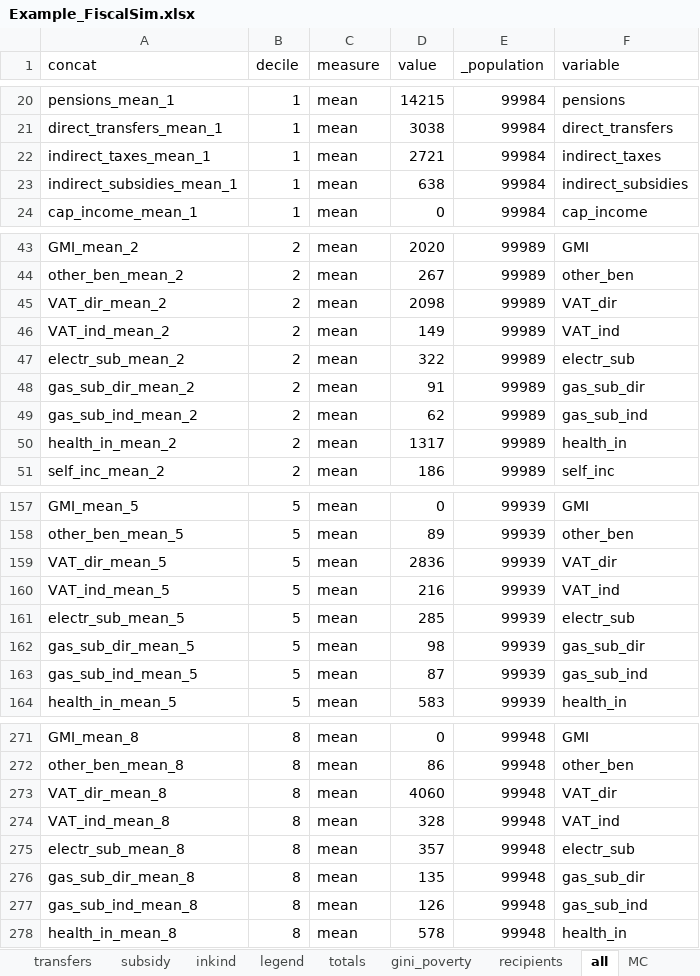
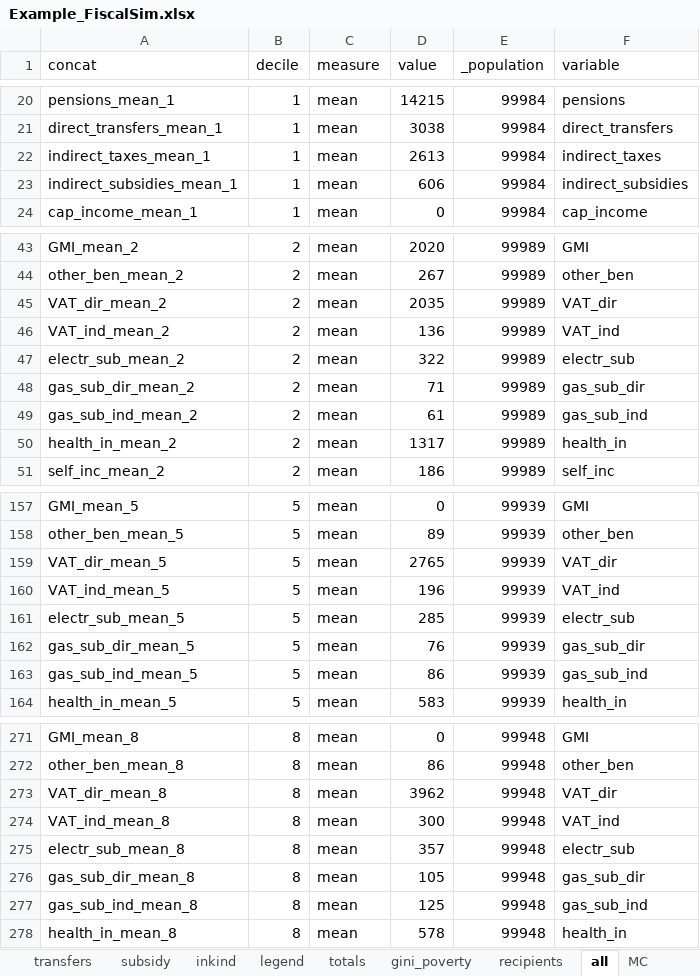
Before and after one commit to wbEPL/Example_FiscalSim, an Excel workbook: 03.Tool/Example_FiscalSim.xlsx, sheet all, drawn as a sheet; only a part is shown, gaps mark what is left out; values as stored, in another font and other column widths than the file's, no borders; the diff covers the shown part only; the diff names each change by its address in the sheet, - before the commit and + after, or states it on an @@ line.

```diff
--- a/03.Tool/Example_FiscalSim.xlsx (sheet all)
+++ b/03.Tool/Example_FiscalSim.xlsx (sheet all)
-D22 (value): 2721
+D22 (value): 2613
-D23 (value): 638
+D23 (value): 606
-D45 (value): 2098
+D45 (value): 2035
-D46 (value): 149
+D46 (value): 136
-D48 (value): 91
+D48 (value): 71
-D49 (value): 62
+D49 (value): 61
-D159 (value): 2836
+D159 (value): 2765
-D160 (value): 216
+D160 (value): 196
-D162 (value): 98
+D162 (value): 76
-D163 (value): 87
+D163 (value): 86
-D273 (value): 4060
+D273 (value): 3962
-D274 (value): 328
+D274 (value): 300
-D276 (value): 135
+D276 (value): 105
-D277 (value): 126
+D277 (value): 125
```
Also changed, not shown: 59 edited cells elsewhere in this sheet, sheet net_position, sheet totals, sheet MC_table, sheet IO, sheet Incidence, sheet gini_poverty, 3 more sheets, formulas that keep their value, hidden cells, charts or pictures.
